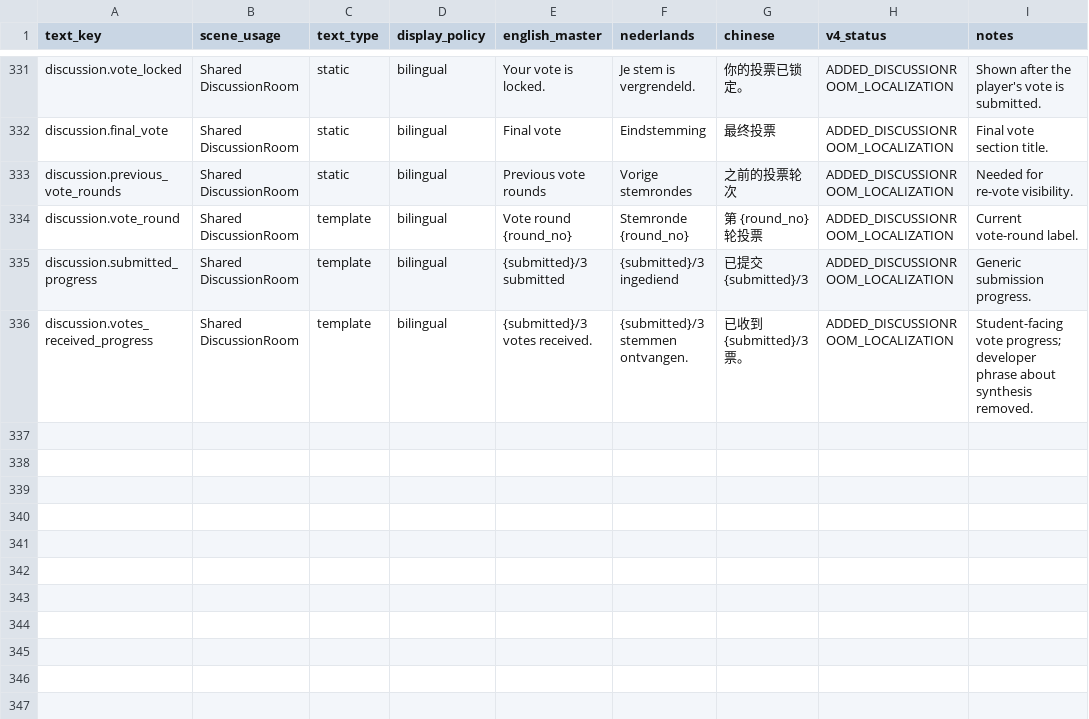
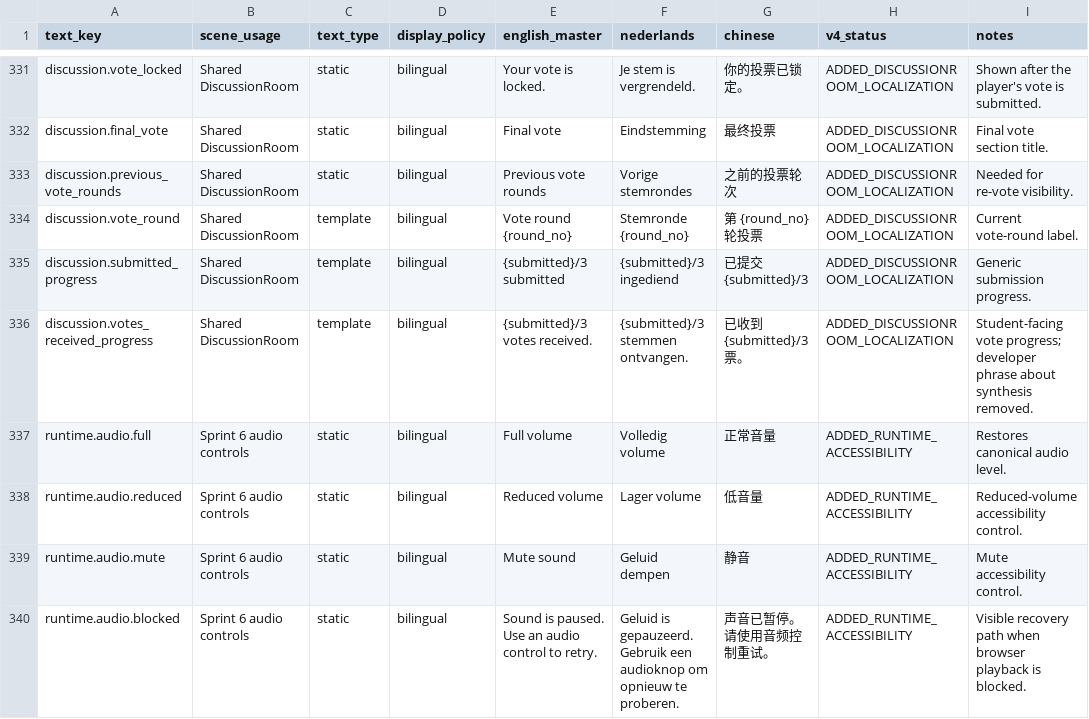
Before and after one commit to meifeng202309-commits/GAL-Escape-Castle, a CSV file: docs/specs/current/localization/GAL_Castle_Escape_Text_Catalog_V1.0.csv, drawn as a sheet; only a part is shown, gaps mark what is left out.

Commit message:
Close Sprint6 presentation audit gaps

```diff
--- a/docs/specs/current/localization/GAL_Castle_Escape_Text_Catalog_V1.0.csv
+++ b/docs/specs/current/localization/GAL_Castle_Escape_Text_Catalog_V1.0.csv
@@ -342 +342,5 @@ discussion.submitted_progress,Shared DiscussionRoom,template,bilingual,{submitte
 discussion.votes_received_progress,Shared DiscussionRoom,template,bilingual,{submitted}/3 votes received.,{submitted}/3 stemmen ontvangen.,已收到 {submitted}/3 票。,ADDED_DISCUSSIONROOM_LOCALIZATION,Student-facing vote progress; developer phrase about synthesis removed.
+runtime.audio.full,Sprint 6 audio controls,static,bilingual,Full volume,Volledig volume,正常音量,ADDED_RUNTIME_ACCESSIBILITY,Restores canonical audio level.
+runtime.audio.reduced,Sprint 6 audio controls,static,bilingual,Reduced volume,Lager volume,低音量,ADDED_RUNTIME_ACCESSIBILITY,Reduced-volume accessibility control.
+runtime.audio.mute,Sprint 6 audio controls,static,bilingual,Mute sound,Geluid dempen,静音,ADDED_RUNTIME_ACCESSIBILITY,Mute accessibility control.
+runtime.audio.blocked,Sprint 6 audio controls,static,bilingual,Sound is paused. Use an audio control to retry.,Geluid is gepauzeerd. Gebruik een audioknop om opnieuw te proberen.,声音已暂停。请使用音频控制重试。,ADDED_RUNTIME_ACCESSIBILITY,Visible recovery path when browser playback is blocked.
```
Also changed, not shown: 4 other files.
